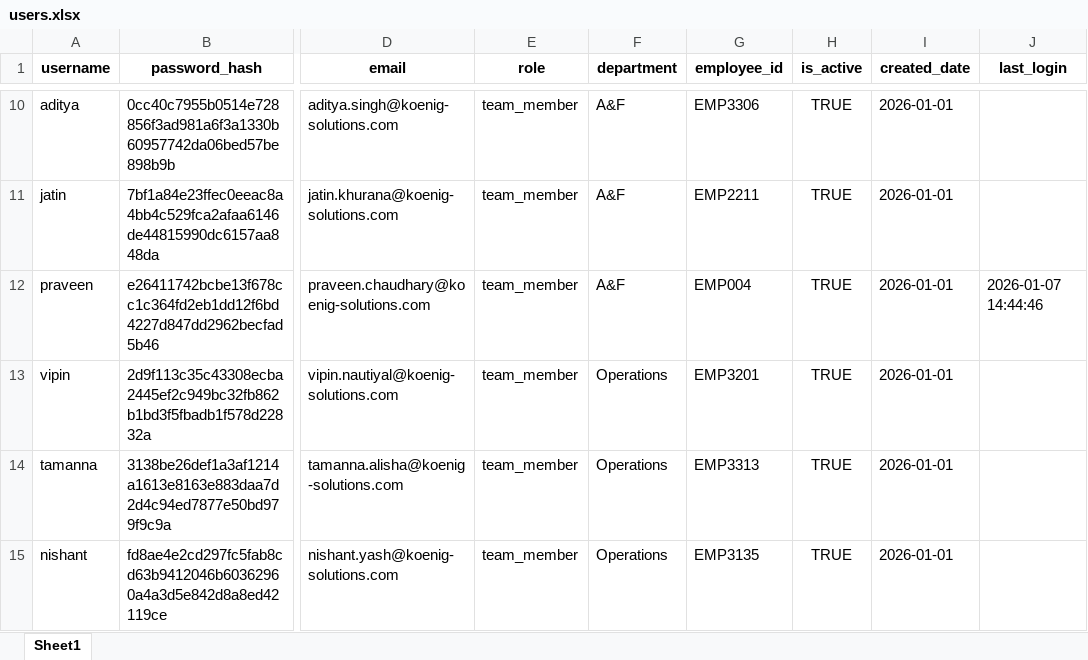
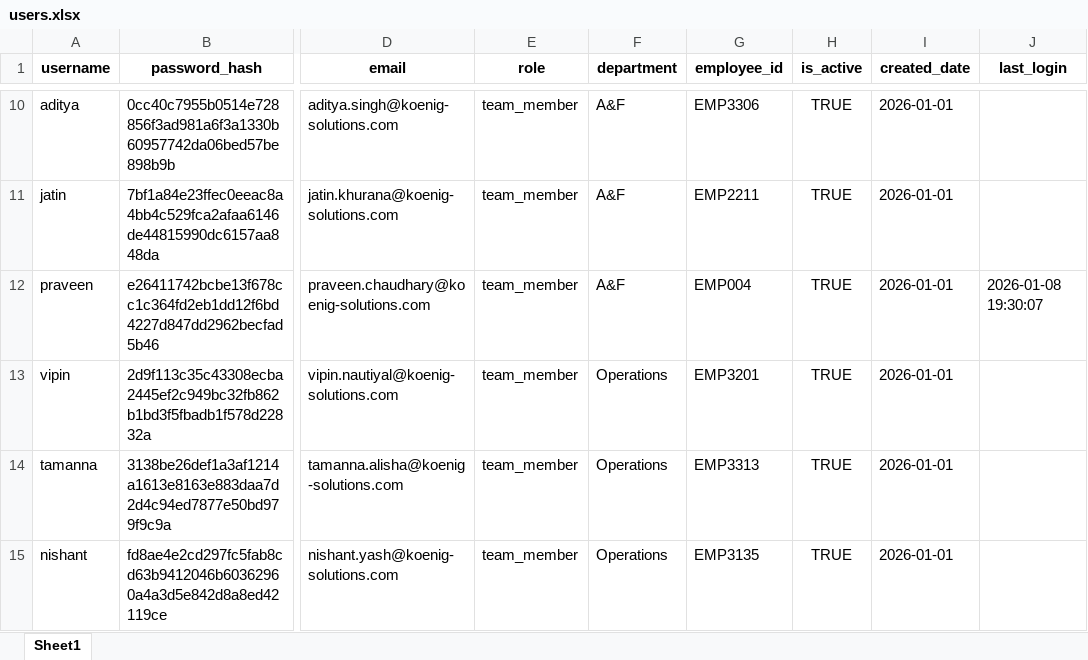
Before and after one commit to KoenigSalary/followup-reminder-agent, an Excel workbook: data/users.xlsx, sheet Sheet1, drawn as a sheet; only a part is shown, gaps mark what is left out; values as stored, in another font and other column widths than the file's, no borders; the diff names each change by its address in the sheet, - before the commit and + after, or states it on an @@ line.

```diff
--- a/data/users.xlsx (sheet Sheet1)
+++ b/data/users.xlsx (sheet Sheet1)
-J12 (last_login): 2026-01-07 14:44:46
+J12 (last_login): 2026-01-08 19:30:07
```
Also changed, not shown: data/tasks_registry.xlsx, 4 other files.
